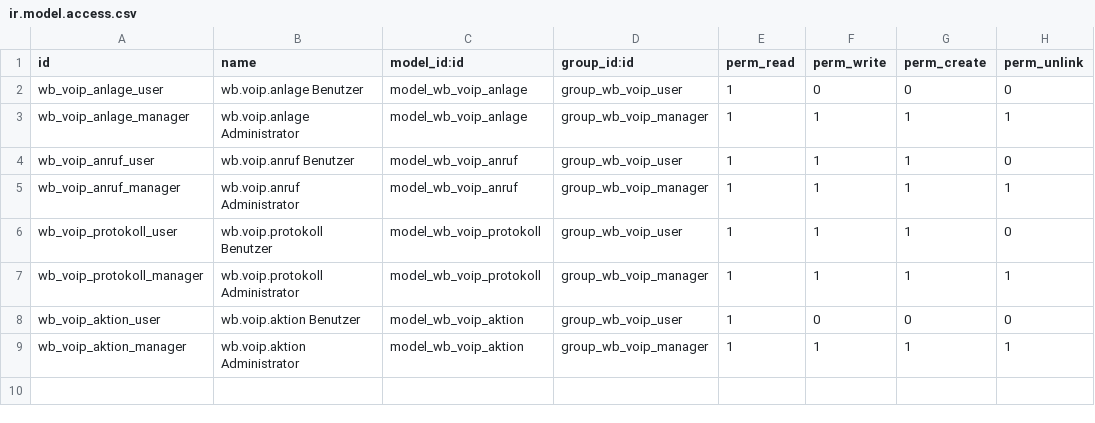
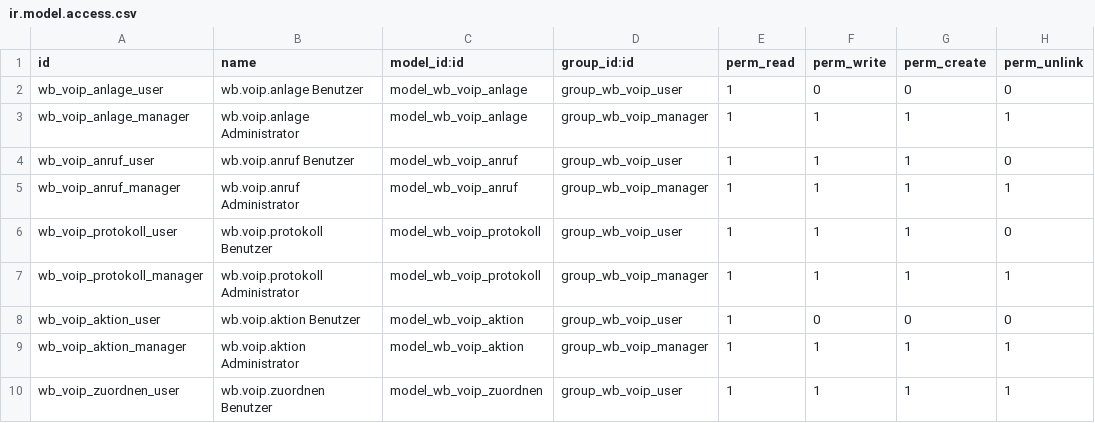
Before and after one commit to SyncMasta/wb-odoo-voip, a CSV file: wb_voip/security/ir.model.access.csv, drawn as a sheet.

```diff
--- a/wb_voip/security/ir.model.access.csv
+++ b/wb_voip/security/ir.model.access.csv
@@ -9 +9,2 @@ wb_voip_aktion_user,wb.voip.aktion Benutzer,model_wb_voip_aktion,group_wb_voip_u
 wb_voip_aktion_manager,wb.voip.aktion Administrator,model_wb_voip_aktion,group_wb_voip_manager,1,1,1,1
+wb_voip_zuordnen_user,wb.voip.zuordnen Benutzer,model_wb_voip_zuordnen,group_wb_voip_user,1,1,1,1
```
Also changed, not shown: 8 other files.
